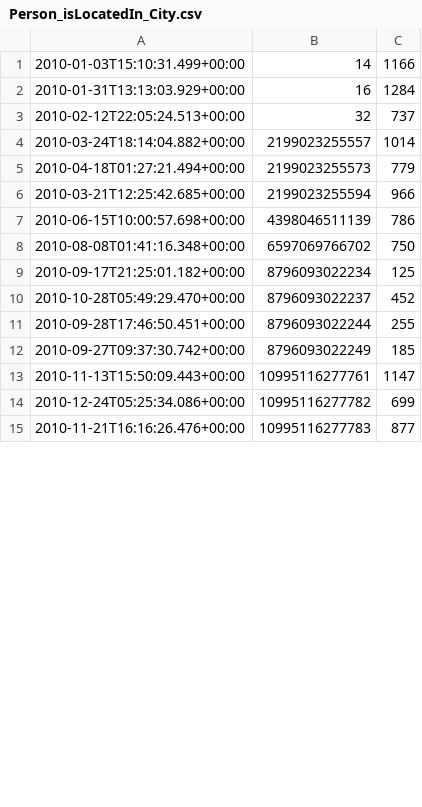
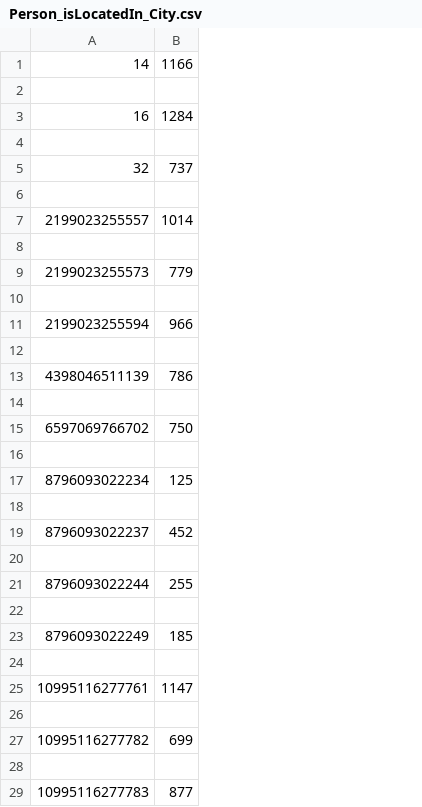
Before and after one commit to AAAAgito/GraphScope-ForSmpling, a CSV file: research/gaia-x/gremlin/gremlin_core/data/test_data/Person_isLocatedIn_City.csv, drawn as a sheet; only a part is shown; removed rows and columns are numbered as before the commit, all else as after; the diff covers the shown part only; the diff names each change by its address in the sheet, - before the commit and + after, or states it on an @@ line.

```diff
--- a/research/gaia-x/gremlin/gremlin_core/data/test_data/Person_isLocatedIn_City.csv
+++ b/research/gaia-x/gremlin/gremlin_core/data/test_data/Person_isLocatedIn_City.csv
-column A, rows 1-15: 2010-01-03T15:10:31.499+00:00 | 2010-01-31T13:13:03.929+00:00 | 2010-02-12T22:05:24.513+00:00 | 2010-03-24T18:14:04.882+00:00 | 2010-04-18T01:27:21.494+00:00 | 2010-03-21T12:25:42.685+00:00 | 2010-06-15T10:00:57.698+00:00 | 2010-08-08T01:41:16.348+00:00 | 2010-09-17T21:25:01.182+00:00 | 2010-10-28T05:49:29.470+00:00 | 2010-09-28T17:46:50.451+00:00 | 2010-09-27T09:37:30.742+00:00 | 2010-11-13T15:50:09.443+00:00 | 2010-12-24T05:25:34.086+00:00 | 2010-11-21T16:16:26.476+00:00
+row 2: (empty)
+row 4: (empty)
+row 6: (empty)
+row 8: (empty)
+row 10: (empty)
+row 12: (empty)
+row 14: (empty)
+row 16: (empty)
+row 18: (empty)
+row 20: (empty)
+row 22: (empty)
+row 24: (empty)
+row 26: (empty)
+row 28: (empty)
```
Also changed, not shown: 35 added rows elsewhere in this file, research/gaia-x/gremlin/gremlin_core/data/test_data/Forum_0_0.csv, research/gaia-x/gremlin/gremlin_core/data/test_data/Person_knows_Person.csv, 33 other files.
